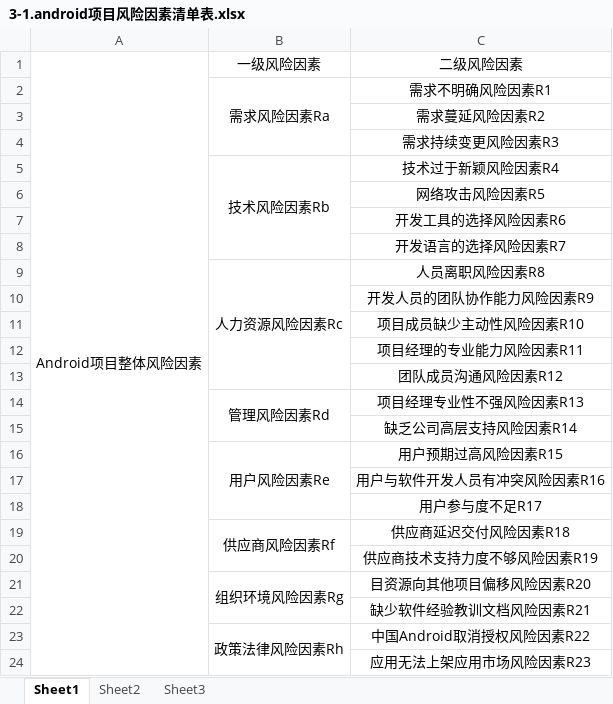
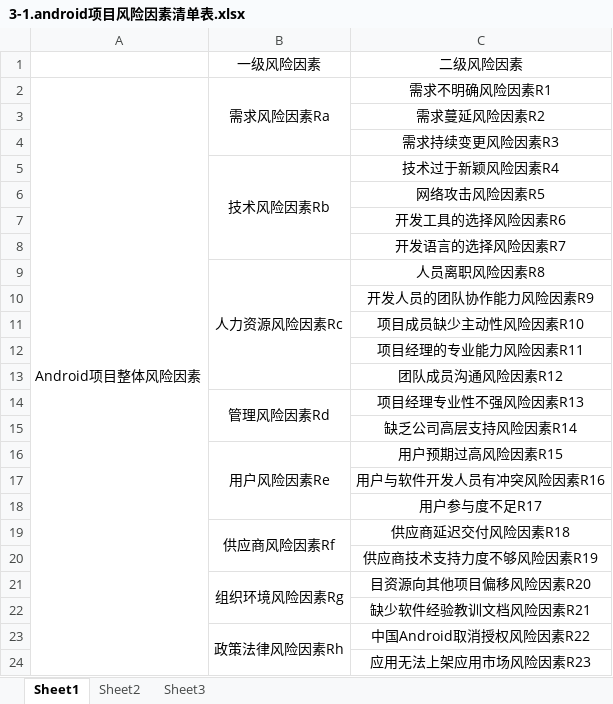
Before and after one commit to hellopea/paper, an Excel workbook: Mypaper/tables/3-1.android项目风险因素清单表.xlsx, sheet Sheet1, drawn as a sheet; values as stored, in another font and other column widths than the file's, no borders; the diff names each change by its address in the sheet, - before the commit and + after, or states it on an @@ line.

```diff
--- a/Mypaper/tables/3-1.android项目风险因素清单表.xlsx (sheet Sheet1)
+++ b/Mypaper/tables/3-1.android项目风险因素清单表.xlsx (sheet Sheet1)
-A1: Android项目整体风险因素
+A1: (empty)
-A1:A24 merged
-A2: (empty)
+A2: Android项目整体风险因素
+A2:A24 merged
```
Also changed, not shown: Mypaper/tables/4.1android软件项目风险概率评价表.xlsx, Mypaper/tables/4.3android软件项目风险概率影响矩阵表.xlsx, 12 other files.
